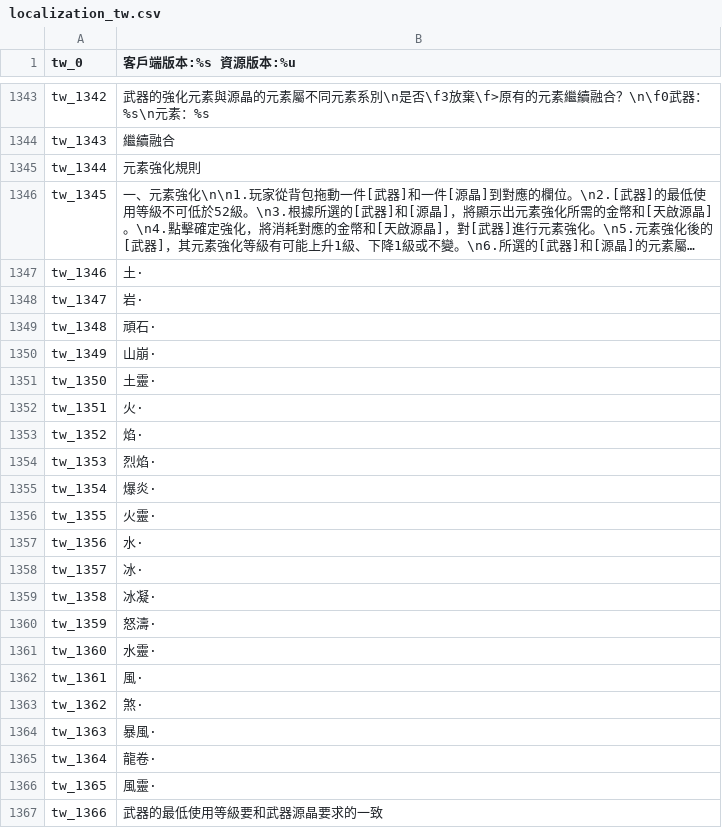
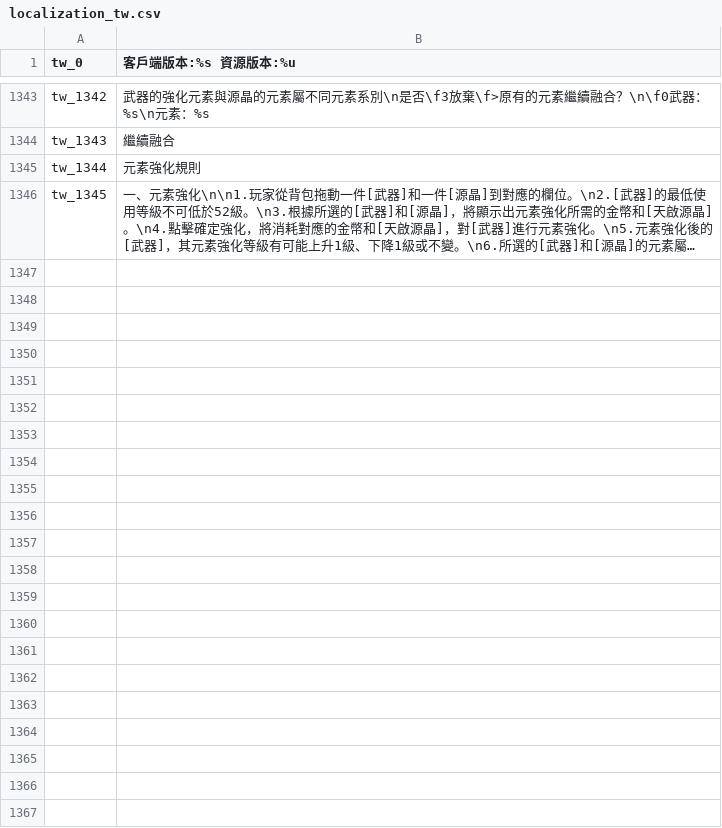
Before and after one commit to oberon-wu/teon-lang, a CSV file: localization/localization_tw.csv, drawn as a sheet; only a part is shown, gaps mark what is left out; long unchanged cells end in …; the diff covers the shown part only; the diff names each change by its address in the sheet, - before the commit and + after, or states it on an @@ line.

Commit message:
+ Update localization

```diff
--- a/localization/localization_tw.csv
+++ b/localization/localization_tw.csv
-row 1347: tw_1346 | 土·
-row 1348: tw_1347 | 岩·
-row 1349: tw_1348 | 頑石·
-row 1350: tw_1349 | 山崩·
-row 1351: tw_1350 | 土靈·
-row 1352: tw_1351 | 火·
-row 1353: tw_1352 | 焰·
-row 1354: tw_1353 | 烈焰·
-row 1355: tw_1354 | 爆炎·
-row 1356: tw_1355 | 火靈·
-row 1357: tw_1356 | 水·
-row 1358: tw_1357 | 冰·
-row 1359: tw_1358 | 冰凝·
-row 1360: tw_1359 | 怒濤·
-row 1361: tw_1360 | 水靈·
-row 1362: tw_1361 | 風·
-row 1363: tw_1362 | 煞·
-row 1364: tw_1363 | 暴風·
-row 1365: tw_1364 | 龍卷·
-row 1366: tw_1365 | 風靈·
-row 1367: tw_1366 | 武器的最低使用等級要和武器源晶要求的一致
```
Also changed, not shown: 5 edited cells elsewhere in this file, 1 other file.
